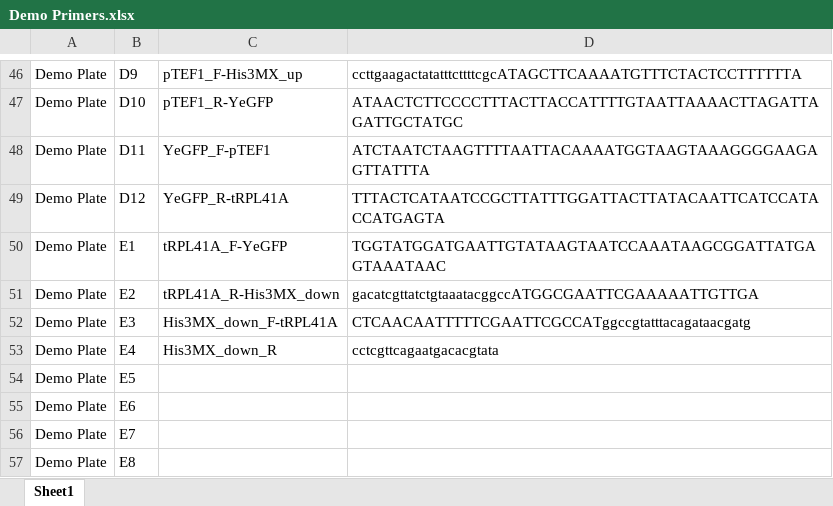
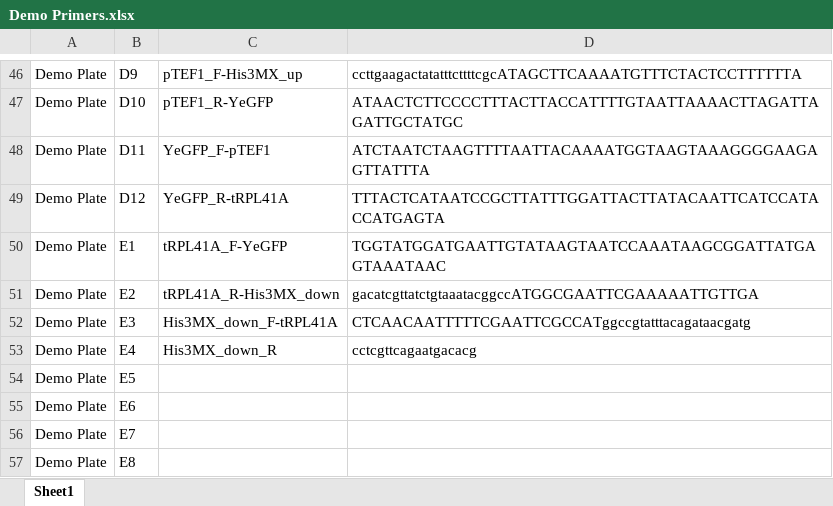
Before and after one commit to TomLoan/PYEAST, an Excel workbook: data/primers/Demo Primers.xlsx, sheet Sheet1, drawn as a sheet; only a part is shown, gaps mark what is left out; values as stored, in another font and other column widths than the file's, no borders; the diff names each change by its address in the sheet, - before the commit and + after, or states it on an @@ line.

Commit message:
Major update, private data now fully supported.

```diff
--- a/data/primers/Demo Primers.xlsx (sheet Sheet1)
+++ b/data/primers/Demo Primers.xlsx (sheet Sheet1)
-D53: cctcgttcagaatgacacgtata
+D53: cctcgttcagaatgacacg
```
Also changed, not shown: data/templates/TemPlates.xlsx, 11 other files.
